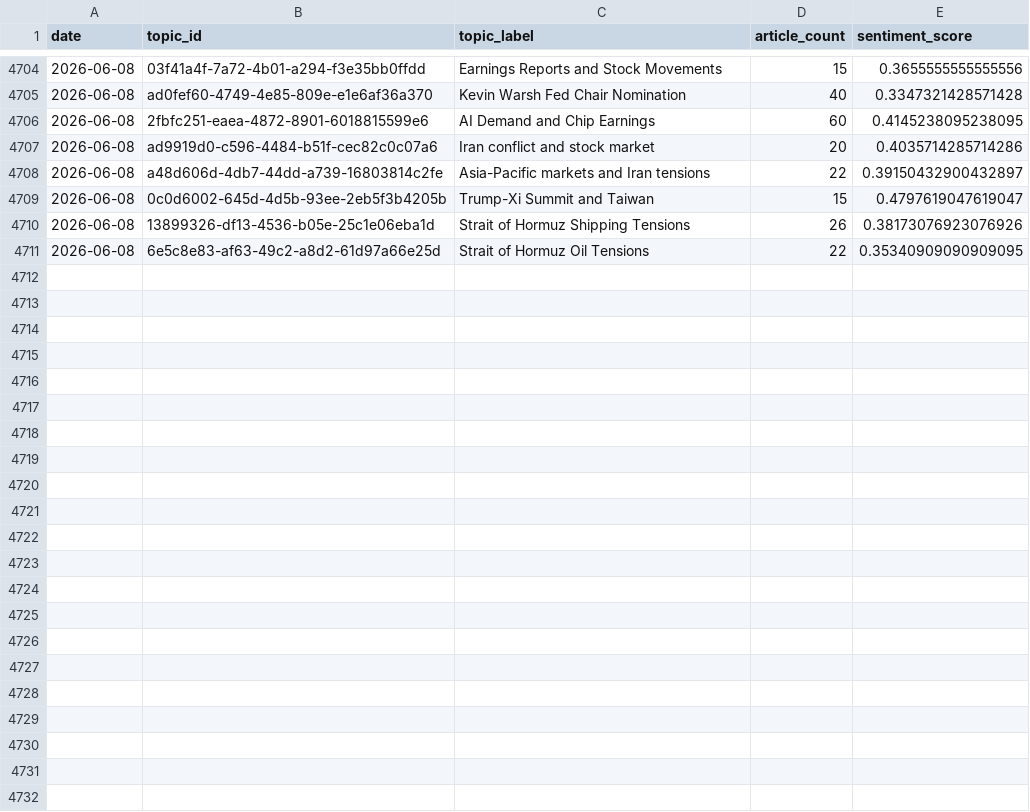
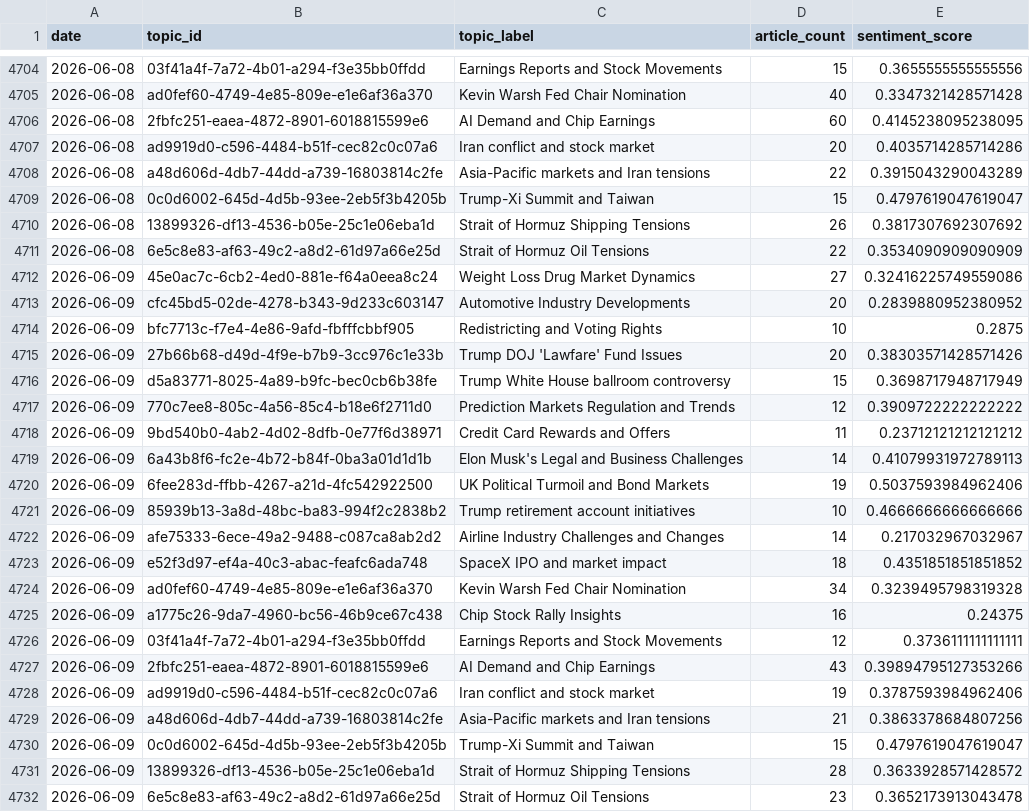
Before and after one commit to laceto/rss_feed, a TSV file: data/topic_trends.tsv, drawn as a sheet; only a part is shown, gaps mark what is left out; the diff covers the shown part only.

```diff
--- a/data/topic_trends.tsv
+++ b/data/topic_trends.tsv
@@ -4707,5 +4707,26 @@ date	topic_id	topic_label	article_count	sentiment_score
 2026-06-08	ad9919d0-c596-4484-b51f-cec82c0c07a6	Iran conflict and stock market	20	0.4035714285714286
-2026-06-08	a48d606d-4db7-44dd-a739-16803814c2fe	Asia-Pacific markets and Iran tensions	22	0.39150432900432897
+2026-06-08	a48d606d-4db7-44dd-a739-16803814c2fe	Asia-Pacific markets and Iran tensions	22	0.3915043290043289
 2026-06-08	0c0d6002-645d-4d5b-93ee-2eb5f3b4205b	Trump-Xi Summit and Taiwan	15	0.4797619047619047
-2026-06-08	13899326-df13-4536-b05e-25c1e06eba1d	Strait of Hormuz Shipping Tensions	26	0.38173076923076926
-2026-06-08	6e5c8e83-af63-49c2-a8d2-61d97a66e25d	Strait of Hormuz Oil Tensions	22	0.35340909090909095
+2026-06-08	13899326-df13-4536-b05e-25c1e06eba1d	Strait of Hormuz Shipping Tensions	26	0.3817307692307692
+2026-06-08	6e5c8e83-af63-49c2-a8d2-61d97a66e25d	Strait of Hormuz Oil Tensions	22	0.3534090909090909
+2026-06-09	45e0ac7c-6cb2-4ed0-881e-f64a0eea8c24	Weight Loss Drug Market Dynamics	27	0.32416225749559086
+2026-06-09	cfc45bd5-02de-4278-b343-9d233c603147	Automotive Industry Developments	20	0.2839880952380952
+2026-06-09	bfc7713c-f7e4-4e86-9afd-fbfffcbbf905	Redistricting and Voting Rights	10	0.2875
+2026-06-09	27b66b68-d49d-4f9e-b7b9-3cc976c1e33b	Trump DOJ 'Lawfare' Fund Issues	20	0.38303571428571426
+2026-06-09	d5a83771-8025-4a89-b9fc-bec0cb6b38fe	Trump White House ballroom controversy	15	0.3698717948717949
+2026-06-09	770c7ee8-805c-4a56-85c4-b18e6f2711d0	Prediction Markets Regulation and Trends	12	0.3909722222222222
+2026-06-09	9bd540b0-4ab2-4d02-8dfb-0e77f6d38971	Credit Card Rewards and Offers	11	0.23712121212121212
+2026-06-09	6a43b8f6-fc2e-4b72-b84f-0ba3a01d1d1b	Elon Musk's Legal and Business Challenges	14	0.41079931972789113
+2026-06-09	6fee283d-ffbb-4267-a21d-4fc542922500	UK Political Turmoil and Bond Markets	19	0.5037593984962406
+2026-06-09	85939b13-3a8d-48bc-ba83-994f2c2838b2	Trump retirement account initiatives	10	0.4666666666666666
+2026-06-09	afe75333-6ece-49a2-9488-c087ca8ab2d2	Airline Industry Challenges and Changes	14	0.217032967032967
+2026-06-09	e52f3d97-ef4a-40c3-abac-feafc6ada748	SpaceX IPO and market impact	18	0.4351851851851852
+2026-06-09	ad0fef60-4749-4e85-809e-e1e6af36a370	Kevin Warsh Fed Chair Nomination	34	0.3239495798319328
+2026-06-09	a1775c26-9da7-4960-bc56-46b9ce67c438	Chip Stock Rally Insights	16	0.24375
+2026-06-09	03f41a4f-7a72-4b01-a294-f3e35bb0ffdd	Earnings Reports and Stock Movements	12	0.3736111111111111
+2026-06-09	2fbfc251-eaea-4872-8901-6018815599e6	AI Demand and Chip Earnings	43	0.39894795127353266
+2026-06-09	ad9919d0-c596-4484-b51f-cec82c0c07a6	Iran conflict and stock market	19	0.3787593984962406
+2026-06-09	a48d606d-4db7-44dd-a739-16803814c2fe	Asia-Pacific markets and Iran tensions	21	0.3863378684807256
+2026-06-09	0c0d6002-645d-4d5b-93ee-2eb5f3b4205b	Trump-Xi Summit and Taiwan	15	0.4797619047619047
+2026-06-09	13899326-df13-4536-b05e-25c1e06eba1d	Strait of Hormuz Shipping Tensions	28	0.3633928571428572
+2026-06-09	6e5c8e83-af63-49c2-a8d2-61d97a66e25d	Strait of Hormuz Oil Tensions	23	0.3652173913043478
```
Also changed, not shown: 2 edited cells elsewhere in this file, data/entity_sentiment_ts.tsv, data/sector_sentiment_pivot.tsv, 16 other files.
